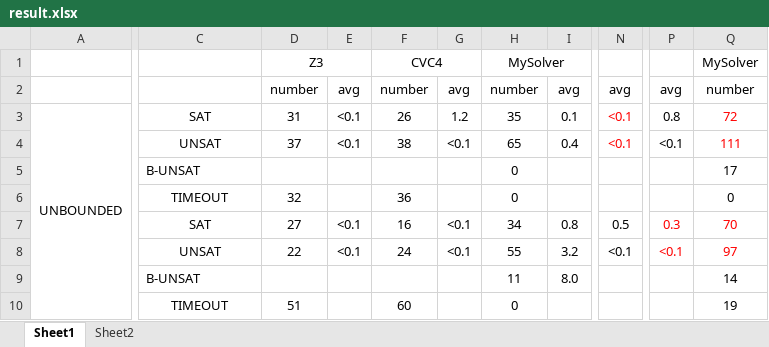
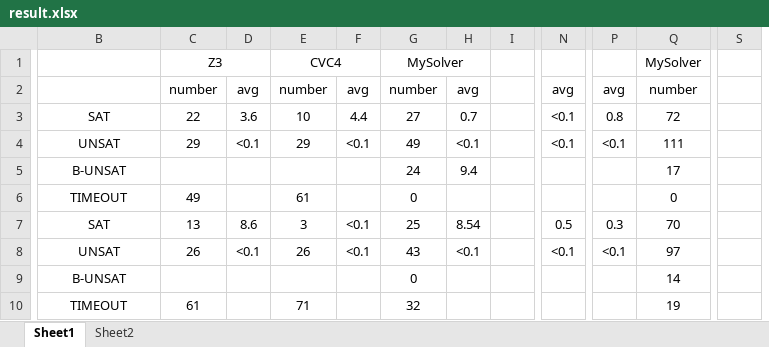
Before and after one commit to EcstasyH/PAexp-Solver, an Excel workbook: result.xlsx, sheet Sheet1, drawn as a sheet; only a part is shown, gaps mark what is left out; values as stored, in another font and other column widths than the file's, no borders; removed rows and columns are numbered as before the commit, all else as after; the diff covers the shown part only; the diff names each change by its address in the sheet, - before the commit and + after, or states it on an @@ line.

```diff
--- a/result.xlsx (sheet Sheet1)
+++ b/result.xlsx (sheet Sheet1)
-column A, row 3: UNBOUNDED
-column F, rows 1-10: CVC4 | number | 26 | 38 |  | 36 | 16 | 24 |  | 60
+column E, rows 1-10: CVC4 | number | 10 | 29 |  | 61 | 3 | 26 |  | 71
+column I, empty
+column S, empty
-C3: 31
+C3: 22
-D3: <0.1
+D3: 3.6
-F3: 1.2
+F3: 4.4
-G3: 35
+G3: 27
-H3: 0.1
+H3: 0.7
-N3:N4 text colour: #FF0000
+N3:N4 text colour: black
-Q3:Q4 text colour: #FF0000
+Q3:Q4 text colour: black
-C4: 37
+C4: 29
-G4: 65
+G4: 49
-H4: 0.4
+H4: <0.1
-B5 alignment: left
+B5 alignment: center
-G5: 0
+G5: 24
-H5: (empty)
+H5: 9.4
-C6: 32
+C6: 49
-C7: 27
+C7: 13
-D7: <0.1
+D7: 8.6
-G7: 34
+G7: 25
-H7: 0.8
+H7: 8.54
-P7:Q8 text colour: #FF0000
+P7:Q8 text colour: black
-C8: 22
+C8: 26
-G8: 55
+G8: 43
-H8: 3.2
+H8: <0.1
-B9 alignment: left
+B9 alignment: center
-G9: 11
+G9: 0
-H9: 8.0
+H9: (empty)
-C10: 51
+C10: 61
-G10: 0
+G10: 32
```
Also changed, not shown: 35 added rows, 15 removed rows, 47 edited cells, cell formats and merged cells elsewhere in this sheet, 2 other files.
